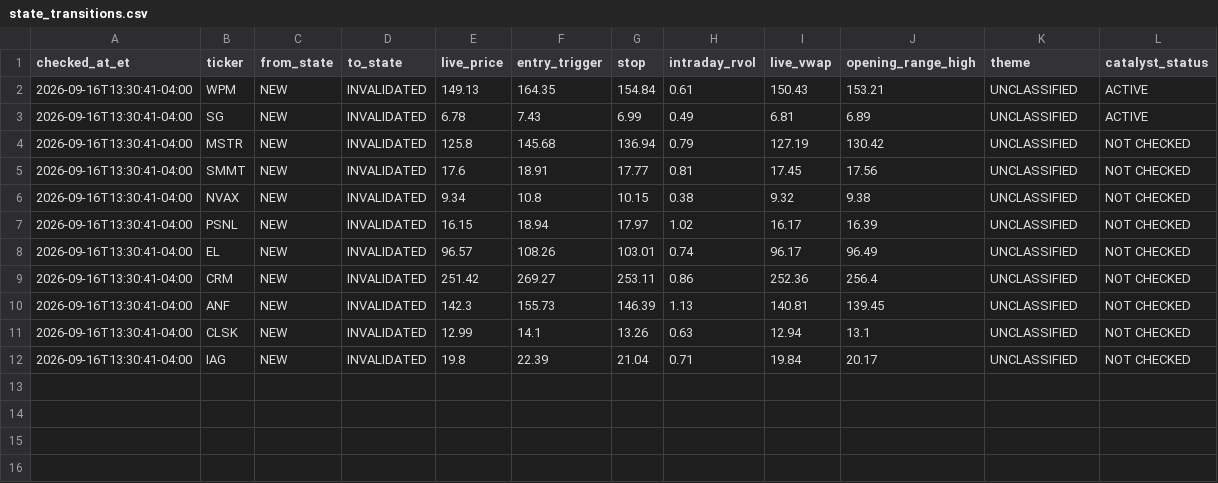
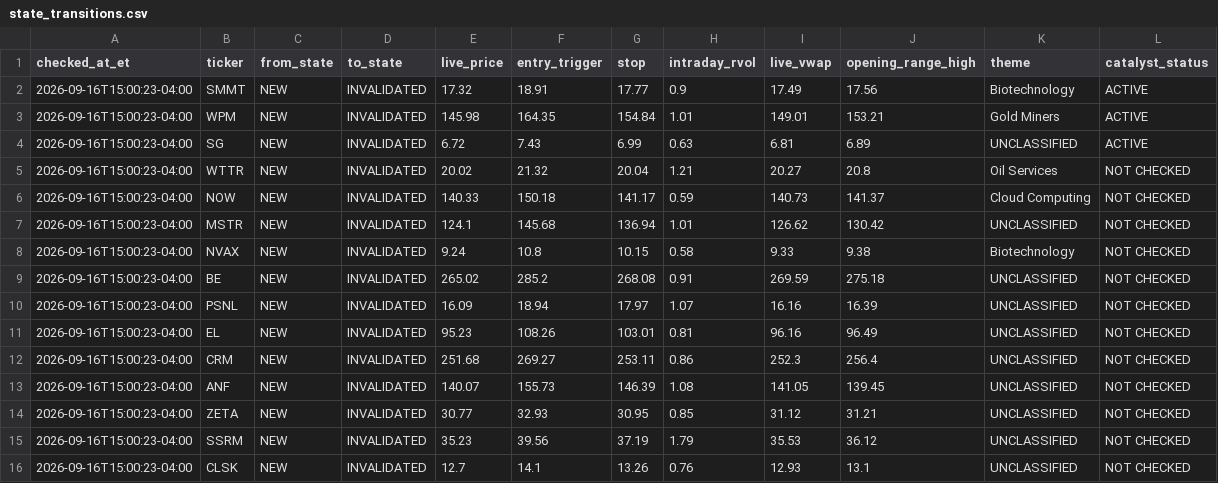
Before and after one commit to AmolBhosale1989/ai-market-scanner, a CSV file: dashboard-data/state_transitions.csv, drawn as a sheet.

Commit message:
Refresh V7 live monitor [skip ci]

```diff
--- a/dashboard-data/state_transitions.csv
+++ b/dashboard-data/state_transitions.csv
@@ -1,12 +1,16 @@
 checked_at_et,ticker,from_state,to_state,live_price,entry_trigger,stop,intraday_rvol,live_vwap,opening_range_high,theme,catalyst_status
-2026-09-16T13:30:41-04:00,WPM,NEW,INVALIDATED,149.13,164.35,154.84,0.61,150.43,153.21,UNCLASSIFIED,ACTIVE
-2026-09-16T13:30:41-04:00,SG,NEW,INVALIDATED,6.78,7.43,6.99,0.49,6.81,6.89,UNCLASSIFIED,ACTIVE
-2026-09-16T13:30:41-04:00,MSTR,NEW,INVALIDATED,125.8,145.68,136.94,0.79,127.19,130.42,UNCLASSIFIED,NOT CHECKED
-2026-09-16T13:30:41-04:00,SMMT,NEW,INVALIDATED,17.6,18.91,17.77,0.81,17.45,17.56,UNCLASSIFIED,NOT CHECKED
-2026-09-16T13:30:41-04:00,NVAX,NEW,INVALIDATED,9.34,10.8,10.15,0.38,9.32,9.38,UNCLASSIFIED,NOT CHECKED
-2026-09-16T13:30:41-04:00,PSNL,NEW,INVALIDATED,16.15,18.94,17.97,1.02,16.17,16.39,UNCLASSIFIED,NOT CHECKED
-2026-09-16T13:30:41-04:00,EL,NEW,INVALIDATED,96.57,108.26,103.01,0.74,96.17,96.49,UNCLASSIFIED,NOT CHECKED
-2026-09-16T13:30:41-04:00,CRM,NEW,INVALIDATED,251.42,269.27,253.11,0.86,252.36,256.4,UNCLASSIFIED,NOT CHECKED
-2026-09-16T13:30:41-04:00,ANF,NEW,INVALIDATED,142.3,155.73,146.39,1.13,140.81,139.45,UNCLASSIFIED,NOT CHECKED
-2026-09-16T13:30:41-04:00,CLSK,NEW,INVALIDATED,12.99,14.1,13.26,0.63,12.94,13.1,UNCLASSIFIED,NOT CHECKED
-2026-09-16T13:30:41-04:00,IAG,NEW,INVALIDATED,19.8,22.39,21.04,0.71,19.84,20.17,UNCLASSIFIED,NOT CHECKED
+2026-09-16T15:00:23-04:00,SMMT,NEW,INVALIDATED,17.32,18.91,17.77,0.9,17.49,17.56,Biotechnology,ACTIVE
+2026-09-16T15:00:23-04:00,WPM,NEW,INVALIDATED,145.98,164.35,154.84,1.01,149.01,153.21,Gold Miners,ACTIVE
+2026-09-16T15:00:23-04:00,SG,NEW,INVALIDATED,6.72,7.43,6.99,0.63,6.81,6.89,UNCLASSIFIED,ACTIVE
+2026-09-16T15:00:23-04:00,WTTR,NEW,INVALIDATED,20.02,21.32,20.04,1.21,20.27,20.8,Oil Services,NOT CHECKED
+2026-09-16T15:00:23-04:00,NOW,NEW,INVALIDATED,140.33,150.18,141.17,0.59,140.73,141.37,Cloud Computing,NOT CHECKED
+2026-09-16T15:00:23-04:00,MSTR,NEW,INVALIDATED,124.1,145.68,136.94,1.01,126.62,130.42,UNCLASSIFIED,NOT CHECKED
+2026-09-16T15:00:23-04:00,NVAX,NEW,INVALIDATED,9.24,10.8,10.15,0.58,9.33,9.38,Biotechnology,NOT CHECKED
+2026-09-16T15:00:23-04:00,BE,NEW,INVALIDATED,265.02,285.2,268.08,0.91,269.59,275.18,UNCLASSIFIED,NOT CHECKED
+2026-09-16T15:00:23-04:00,PSNL,NEW,INVALIDATED,16.09,18.94,17.97,1.07,16.16,16.39,UNCLASSIFIED,NOT CHECKED
+2026-09-16T15:00:23-04:00,EL,NEW,INVALIDATED,95.23,108.26,103.01,0.81,96.16,96.49,UNCLASSIFIED,NOT CHECKED
+2026-09-16T15:00:23-04:00,CRM,NEW,INVALIDATED,251.68,269.27,253.11,0.86,252.3,256.4,UNCLASSIFIED,NOT CHECKED
+2026-09-16T15:00:23-04:00,ANF,NEW,INVALIDATED,140.07,155.73,146.39,1.08,141.05,139.45,UNCLASSIFIED,NOT CHECKED
+2026-09-16T15:00:23-04:00,ZETA,NEW,INVALIDATED,30.77,32.93,30.95,0.85,31.12,31.21,UNCLASSIFIED,NOT CHECKED
+2026-09-16T15:00:23-04:00,SSRM,NEW,INVALIDATED,35.23,39.56,37.19,1.79,35.53,36.12,UNCLASSIFIED,NOT CHECKED
+2026-09-16T15:00:23-04:00,CLSK,NEW,INVALIDATED,12.7,14.1,13.26,0.76,12.93,13.1,UNCLASSIFIED,NOT CHECKED
```
Also changed, not shown: dashboard-data/intraday_live.csv, dashboard-data/paper_journal.csv, 7 other files.
